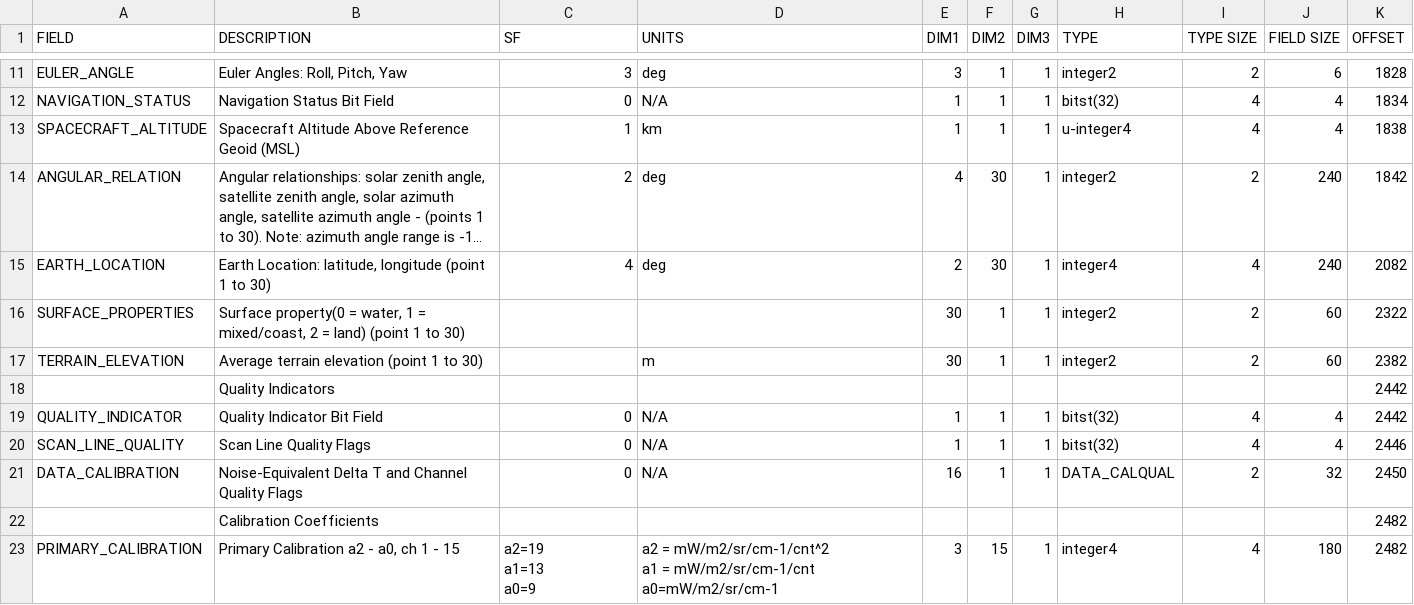
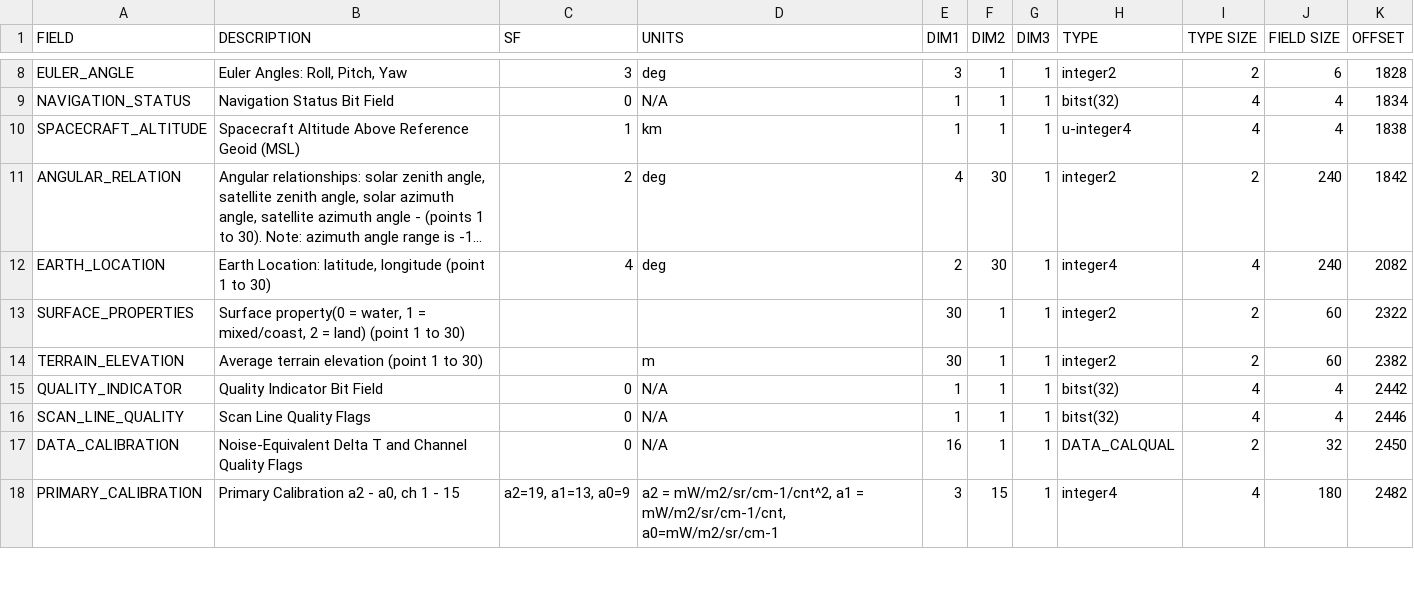
Before and after one commit to eumetsat/MetopDatasets.jl, a CSV file: src/Instruments/ATOVS/AMSU_A/csv_formats/AMSA_XXX_1B_V10.csv, drawn as a sheet; only a part is shown, gaps mark what is left out; long unchanged cells end in …; the diff covers the shown part only.

Commit message:
Iasi level 1 Principal component compression (PCC) (#46)
* Add format csv files

* fix typo and add GlobalExternalAuxiliary type

* Support IASI principal component scores

* Fix Statistics in Project.toml

* Core logic for reconstruction of IASI PCS spectrum.

* Fix chunking bug.

* Finish `reconstruct_iasi_spectrum` interface`, add more tests and clean up code.

* Document IASI PCS

* Bump version and fix readme

```diff
--- a/src/Instruments/ATOVS/AMSU_A/csv_formats/AMSA_XXX_1B_V10.csv
+++ b/src/Instruments/ATOVS/AMSU_A/csv_formats/AMSA_XXX_1B_V10.csv
@@ -17,3 +14,2 @@ SURFACE_PROPERTIES ,"Surface property(0 = water, 1 = mixed/coast, 2 = land) (poi
 TERRAIN_ELEVATION,Average terrain elevation (point 1 to 30),,m,30,1,1,integer2,2,60,2382,,,
-,Quality Indicators,,,,,,,,,2442,,,
 QUALITY_INDICATOR,Quality Indicator Bit Field,0,N/A,1,1,1,bitst(32),4,4,2442,,,
@@ -21,7 +17,2 @@ SCAN_LINE_QUALITY,Scan Line Quality Flags,0,N/A,1,1,1,bitst(32),4,4,2446,,,
 DATA_CALIBRATION,Noise-Equivalent Delta T and Channel Quality Flags,0,N/A,16,1,1,DATA_CALQUAL,2,32,2450,,,
-,Calibration Coefficients,,,,,,,,,2482,,,
-PRIMARY_CALIBRATION,"Primary Calibration  a2 - a0,   ch 1 - 15","a2=19
-a1=13
-a0=9","a2 = mW/m2/sr/cm-1/cnt^2
-a1 = mW/m2/sr/cm-1/cnt
-a0=mW/m2/sr/cm-1",3,15,1,integer4,4,180,2482,,,
+PRIMARY_CALIBRATION,"Primary Calibration  a2 - a0,   ch 1 - 15","a2=19, a1=13, a0=9","a2 = mW/m2/sr/cm-1/cnt^2, a1 = mW/m2/sr/cm-1/cnt, a0=mW/m2/sr/cm-1",3,15,1,integer4,4,180,2482,,,
```
Also changed, not shown: 13 removed rows and 2 edited cells elsewhere in this file, 29 other files.
